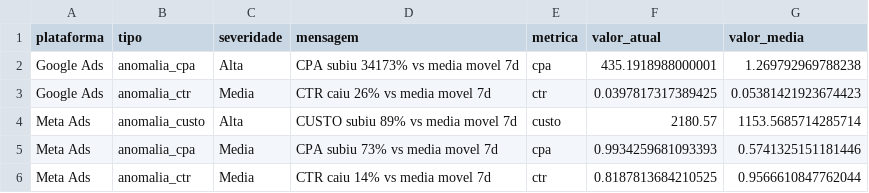
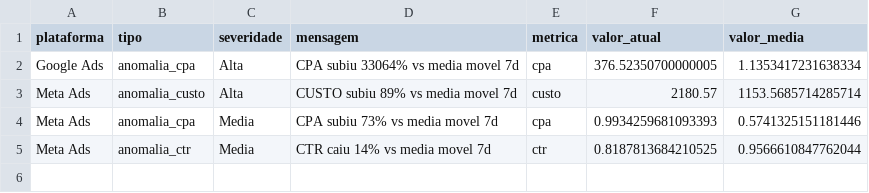
Before and after one commit to carlosgravi/dashboard-media-monitoring, a CSV file: Dados/Consolidado/alertas.csv, drawn as a sheet.

```diff
--- a/Dados/Consolidado/alertas.csv
+++ b/Dados/Consolidado/alertas.csv
@@ -1,4 +1,3 @@
 plataforma,tipo,severidade,mensagem,metrica,valor_atual,valor_media
-Google Ads,anomalia_cpa,Alta,CPA subiu 34173% vs media movel 7d,cpa,435.1918988000001,1.269792969788238
-Google Ads,anomalia_ctr,Media,CTR caiu 26% vs media movel 7d,ctr,0.0397817317389425,0.05381421923674423
+Google Ads,anomalia_cpa,Alta,CPA subiu 33064% vs media movel 7d,cpa,376.52350700000005,1.1353417231638334
 Meta Ads,anomalia_custo,Alta,CUSTO subiu 89% vs media movel 7d,custo,2180.57,1153.5685714285714
```
Also changed, not shown: Dados/Consolidado/cross_platform_shopping_diario.csv, Dados/GA4/dispositivos.csv, 44 other files.
